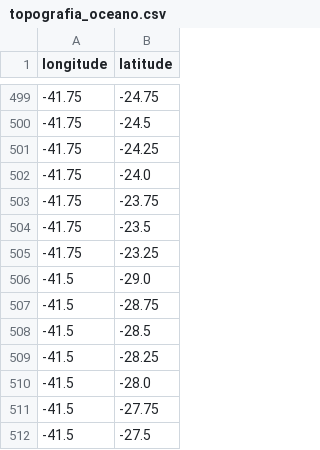
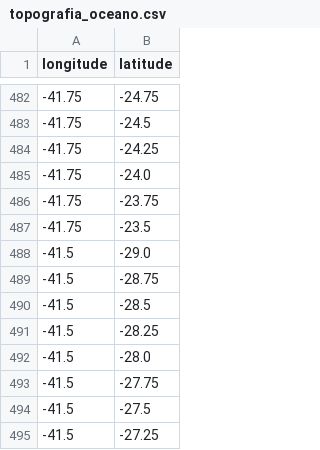
Before and after one commit to MichelCF/Cluster_Bacia_de_campos, a CSV file: topografia_oceano.csv, drawn as a sheet; only a part is shown, gaps mark what is left out; the shorter side is filled out with more unchanged rows; the diff covers the shown part only; the diff names each change by its address in the sheet, - before the commit and + after, or states it on an @@ line.

```diff
--- a/topografia_oceano.csv
+++ b/topografia_oceano.csv
-row 505: -41.75 | -23.25
```
Also changed, not shown: 17 removed rows elsewhere in this file, media_mensal.csv, media_mensal_uv.csv, 12 other files.
